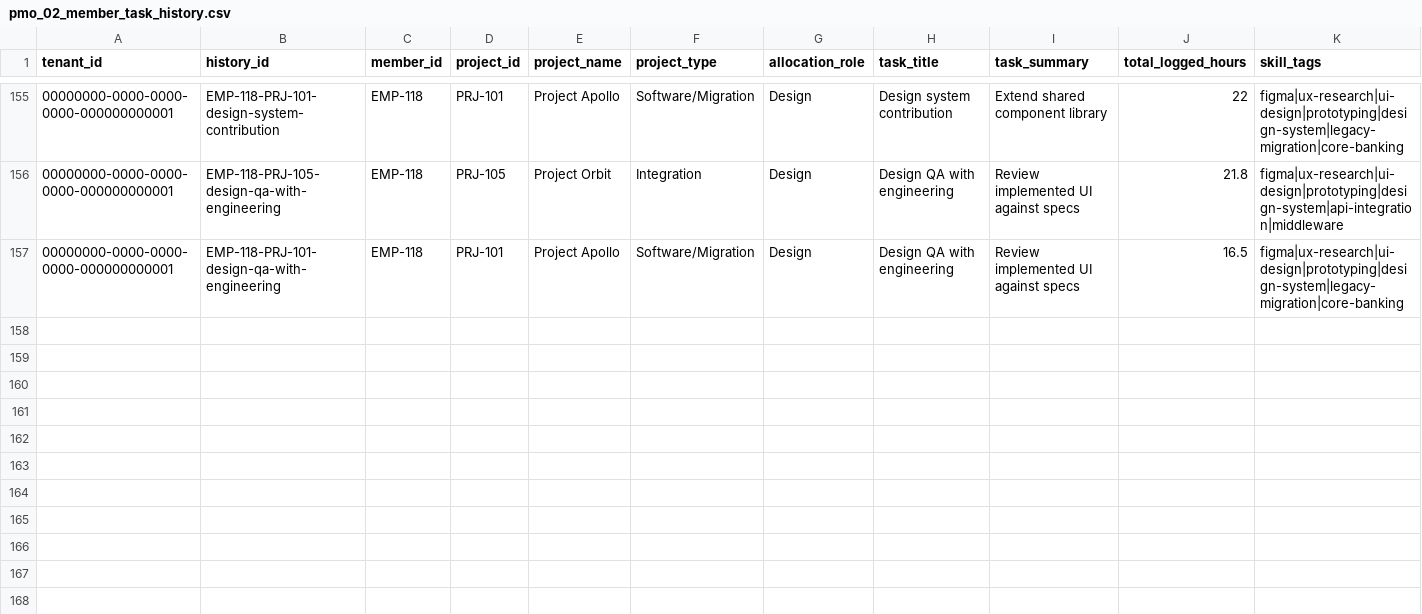
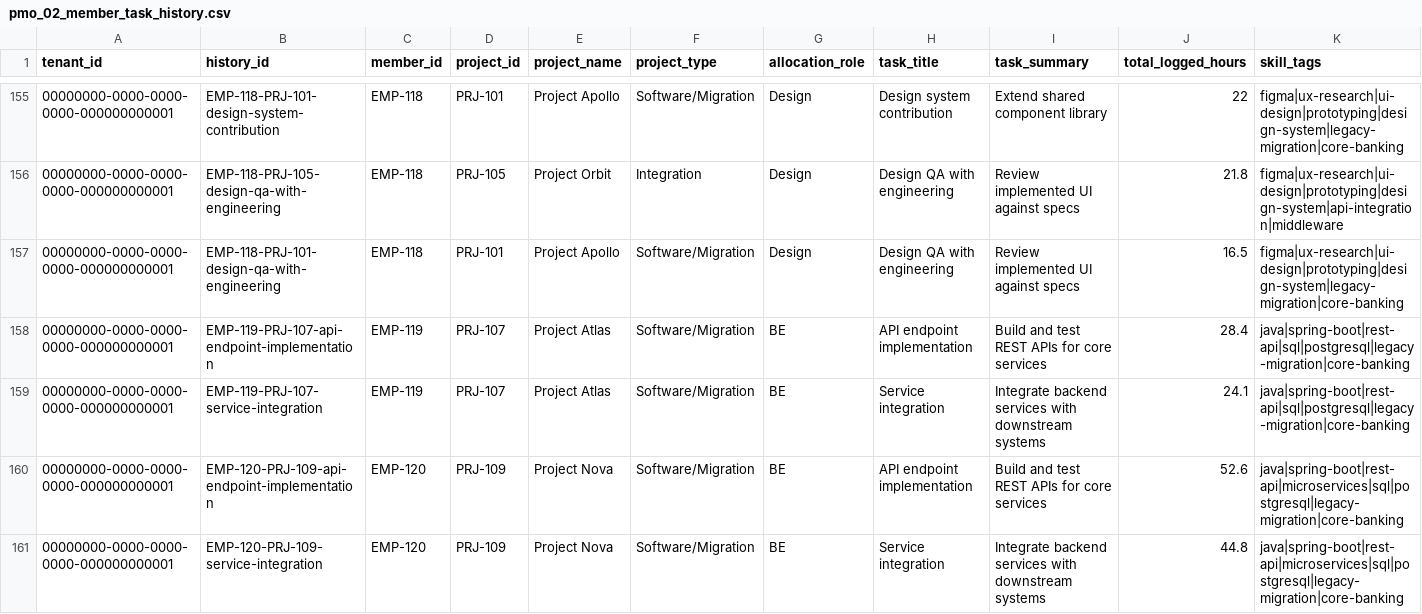
Before and after one commit to anhtuan23004/agent-platform, a CSV file: hackathon/data/pmo_02_member_task_history.csv, drawn as a sheet; only a part is shown, gaps mark what is left out; rows hold the shown columns only; the diff names each change by its address in the sheet, - before the commit and + after, or states it on an @@ line.

```diff
--- a/hackathon/data/pmo_02_member_task_history.csv
+++ b/hackathon/data/pmo_02_member_task_history.csv
+row 158: 00000000-0000-0000-0000-000000000001 | EMP-119-PRJ-107-api-endpoint-implementation | EMP-119 | PRJ-107 | Project Atlas | Software/Migration | BE | API endpoint implementation | Build and test REST APIs for core services | 28.4 | java|spring-boot|rest-api|sql|postgresql|legacy-migration|core-banking
+row 159: 00000000-0000-0000-0000-000000000001 | EMP-119-PRJ-107-service-integration | EMP-119 | PRJ-107 | Project Atlas | Software/Migration | BE | Service integration | Integrate backend services with downstream systems | 24.1 | java|spring-boot|rest-api|sql|postgresql|legacy-migration|core-banking
+row 160: 00000000-0000-0000-0000-000000000001 | EMP-120-PRJ-109-api-endpoint-implementation | EMP-120 | PRJ-109 | Project Nova | Software/Migration | BE | API endpoint implementation | Build and test REST APIs for core services | 52.6 | java|spring-boot|rest-api|microservices|sql|postgresql|legacy-migration|core-banking
+row 161: 00000000-0000-0000-0000-000000000001 | EMP-120-PRJ-109-service-integration | EMP-120 | PRJ-109 | Project Nova | Software/Migration | BE | Service integration | Integrate backend services with downstream systems | 44.8 | java|spring-boot|rest-api|microservices|sql|postgresql|legacy-migration|core-banking
```
Also changed, not shown: hackathon/data/pmo_02_member_profiles.csv, hackathon/data/pmo_02_member_skills.csv, 39 other files.
